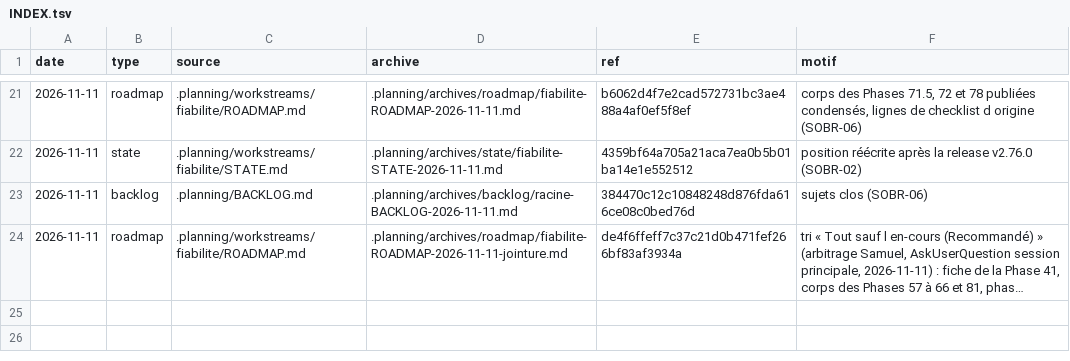
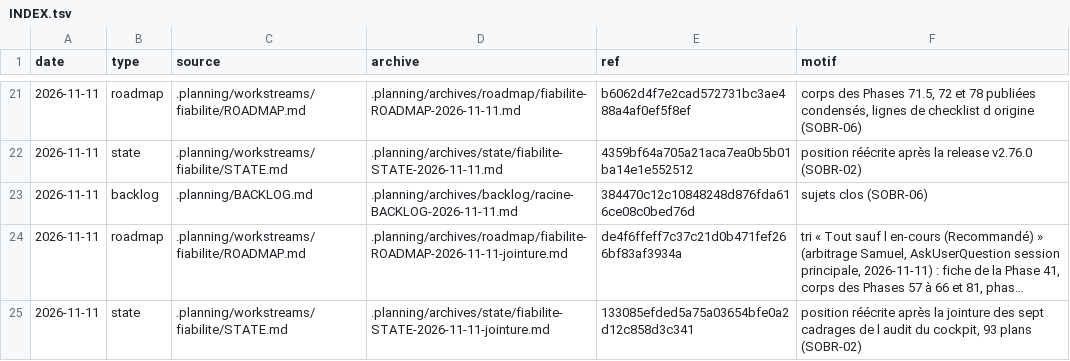
Before and after one commit to picmakpro/vibeflow-os, a TSV file: .planning/archives/INDEX.tsv, drawn as a sheet; only a part is shown, gaps mark what is left out; long unchanged cells end in …; the diff names each change by its address in the sheet, - before the commit and + after, or states it on an @@ line.

```diff
--- a/.planning/archives/INDEX.tsv
+++ b/.planning/archives/INDEX.tsv
+row 25: 2026-11-11 | state | .planning/workstreams/fiabilite/STATE.md | .planning/archives/state/fiabilite-STATE-2026-11-11-jointure.md | 133085efded5a75a03654bfe0a2d12c858d3c341 | position réécrite après la jointure des sept cadrages de l audit du cockpit, 93 plans (SOBR-02)
```
Also changed, not shown: 2 other files.
